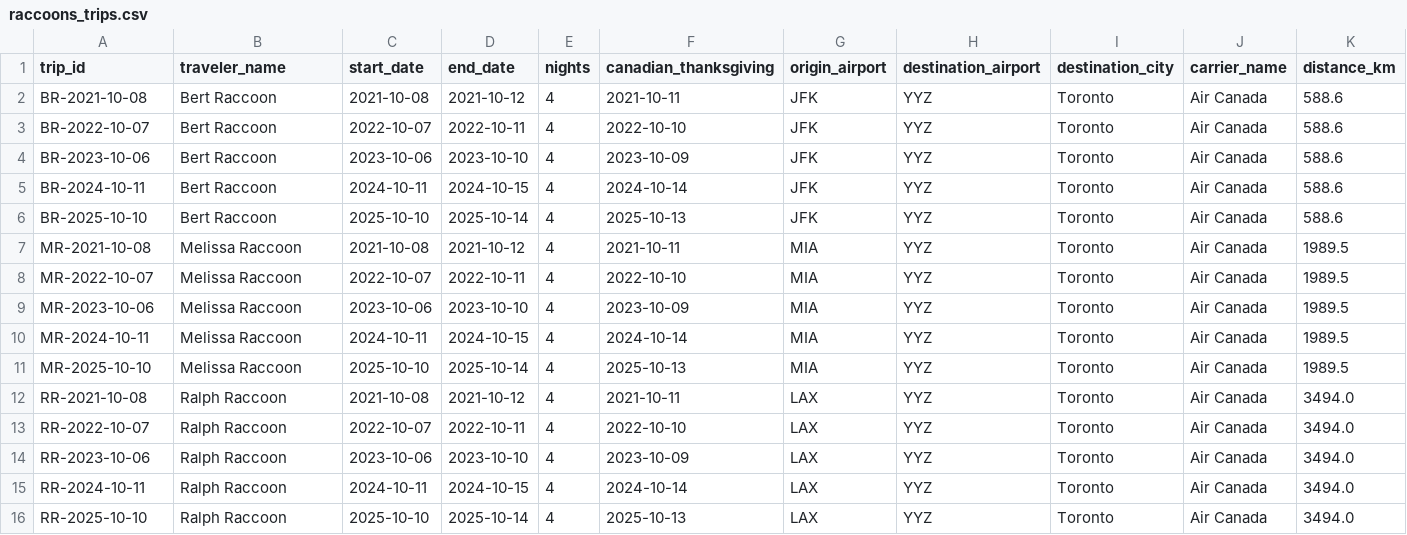
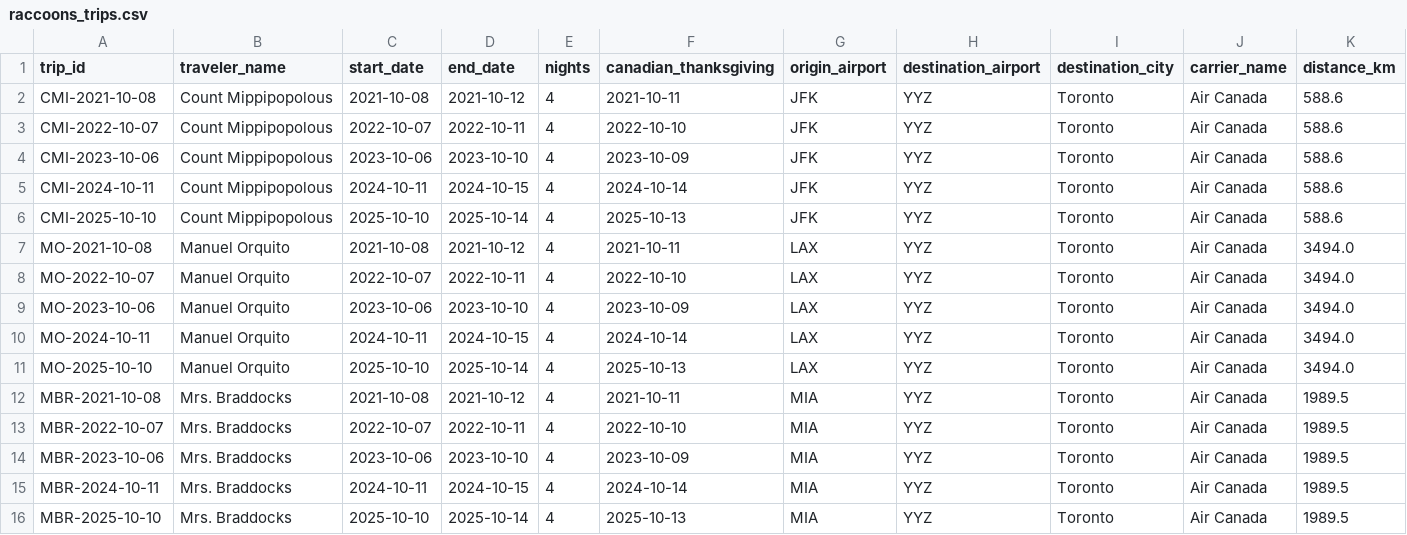
Before and after one commit to ivan-sepulveda/when-where, a CSV file: data/processed/multiple/raccoons_trips.csv, drawn as a sheet; only a part is shown; removed rows and columns are numbered as before the commit, all else as after; rows hold the shown columns only; the diff names each change by its address in the sheet, - before the commit and + after, or states it on an @@ line.

```diff
--- a/data/processed/multiple/raccoons_trips.csv
+++ b/data/processed/multiple/raccoons_trips.csv
-A2 (trip_id): BR-2021-10-08
+A2 (trip_id): CMI-2021-10-08
-B2:B6 (traveler_name): Bert Raccoon
+B2:B6 (traveler_name): Count Mippipopolous
-A3 (trip_id): BR-2022-10-07
+A3 (trip_id): CMI-2022-10-07
-A4 (trip_id): BR-2023-10-06
+A4 (trip_id): CMI-2023-10-06
-A5 (trip_id): BR-2024-10-11
+A5 (trip_id): CMI-2024-10-11
-A6 (trip_id): BR-2025-10-10
+A6 (trip_id): CMI-2025-10-10
+row 7: MO-2021-10-08 | Manuel Orquito | 2021-10-08 | 2021-10-12 | 4 | 2021-10-11 | LAX | YYZ | Toronto | Air Canada | 3494.0
+row 8: MO-2022-10-07 | Manuel Orquito | 2022-10-07 | 2022-10-11 | 4 | 2022-10-10 | LAX | YYZ | Toronto | Air Canada | 3494.0
+row 9: MO-2023-10-06 | Manuel Orquito | 2023-10-06 | 2023-10-10 | 4 | 2023-10-09 | LAX | YYZ | Toronto | Air Canada | 3494.0
+row 10: MO-2024-10-11 | Manuel Orquito | 2024-10-11 | 2024-10-15 | 4 | 2024-10-14 | LAX | YYZ | Toronto | Air Canada | 3494.0
+row 11: MO-2025-10-10 | Manuel Orquito | 2025-10-10 | 2025-10-14 | 4 | 2025-10-13 | LAX | YYZ | Toronto | Air Canada | 3494.0
-A12 (trip_id): MR-2021-10-08
+A12 (trip_id): MBR-2021-10-08
-B12:B16 (traveler_name): Melissa Raccoon
+B12:B16 (traveler_name): Mrs. Braddocks
-A13 (trip_id): MR-2022-10-07
+A13 (trip_id): MBR-2022-10-07
-A14 (trip_id): MR-2023-10-06
+A14 (trip_id): MBR-2023-10-06
-A15 (trip_id): MR-2024-10-11
+A15 (trip_id): MBR-2024-10-11
-A16 (trip_id): MR-2025-10-10
+A16 (trip_id): MBR-2025-10-10
-row 12: RR-2021-10-08 | Ralph Raccoon | 2021-10-08 | 2021-10-12 | 4 | 2021-10-11 | LAX | YYZ | Toronto | Air Canada | 3494.0
-row 13: RR-2022-10-07 | Ralph Raccoon | 2022-10-07 | 2022-10-11 | 4 | 2022-10-10 | LAX | YYZ | Toronto | Air Canada | 3494.0
-row 14: RR-2023-10-06 | Ralph Raccoon | 2023-10-06 | 2023-10-10 | 4 | 2023-10-09 | LAX | YYZ | Toronto | Air Canada | 3494.0
-row 15: RR-2024-10-11 | Ralph Raccoon | 2024-10-11 | 2024-10-15 | 4 | 2024-10-14 | LAX | YYZ | Toronto | Air Canada | 3494.0
-row 16: RR-2025-10-10 | Ralph Raccoon | 2025-10-10 | 2025-10-14 | 4 | 2025-10-13 | LAX | YYZ | Toronto | Air Canada | 3494.0
```
Also changed, not shown: data/processed/multiple/skiers_trips.csv, data/processed/multiple/traveler_entropy.csv, 32 other files.
